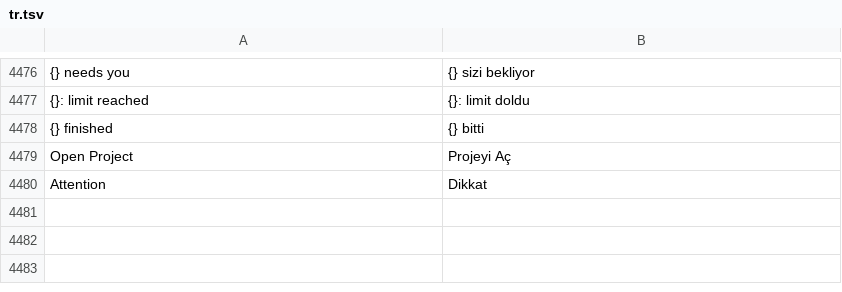
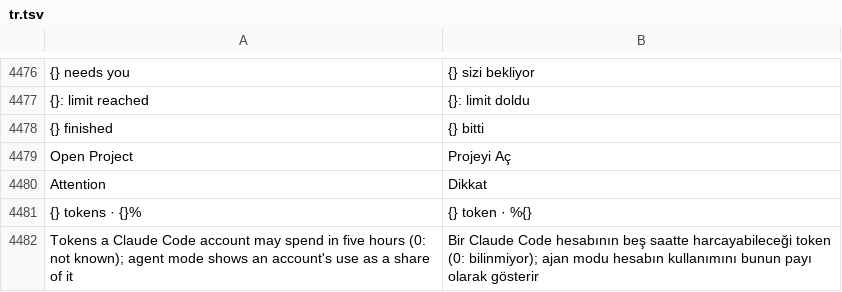
Before and after one commit to doancan/codeyard, a TSV file: crates/app/locales/tr.tsv, drawn as a sheet; only a part is shown, gaps mark what is left out; the diff names each change by its address in the sheet, - before the commit and + after, or states it on an @@ line.

Commit message:
feat(agents): banners in Notification Center and a token budget for usage bars
Agent mode now says out loud when a project needs the person:

- while Codeyard is in the background, a project that starts waiting, hits a
  limit or finishes is also a banner in macOS Notification Center with its last
  line of output; clicking the banner brings that project up. The project
  travels in the request identifier; nothing is done without an application
  bundle (the center raises an exception unbundled), off macOS or in tests.
  This adds objc2-user-notifications (same objc2 family as the Dock and
  accessibility code), listed in the stack table and in THIRD_PARTY_CRATES.md.
- a new token budget setting (default 0) is the tokens an agent account may
  spend in five hours. With it the usage bar is a share of the budget and the
  text gives the percentage; without it the bar stays relative to the busiest
  account.

Banners could not be run in a signed bundle here; the identifier, the click
queue and the settings are covered by tests.

```diff
--- a/crates/app/locales/tr.tsv
+++ b/crates/app/locales/tr.tsv
+row 4481: {} tokens · {}% | {} token · %{}
+row 4482: Tokens a Claude Code account may spend in five hours (0: not known); agent mode shows an account's use as a share of it | Bir Claude Code hesabının beş saatte harcayabileceği token (0: bilinmiyor); ajan modu hesabın kullanımını bunun payı olarak gösterir
```
Also changed, not shown: crates/app/locales/template.tsv, 17 other files.
